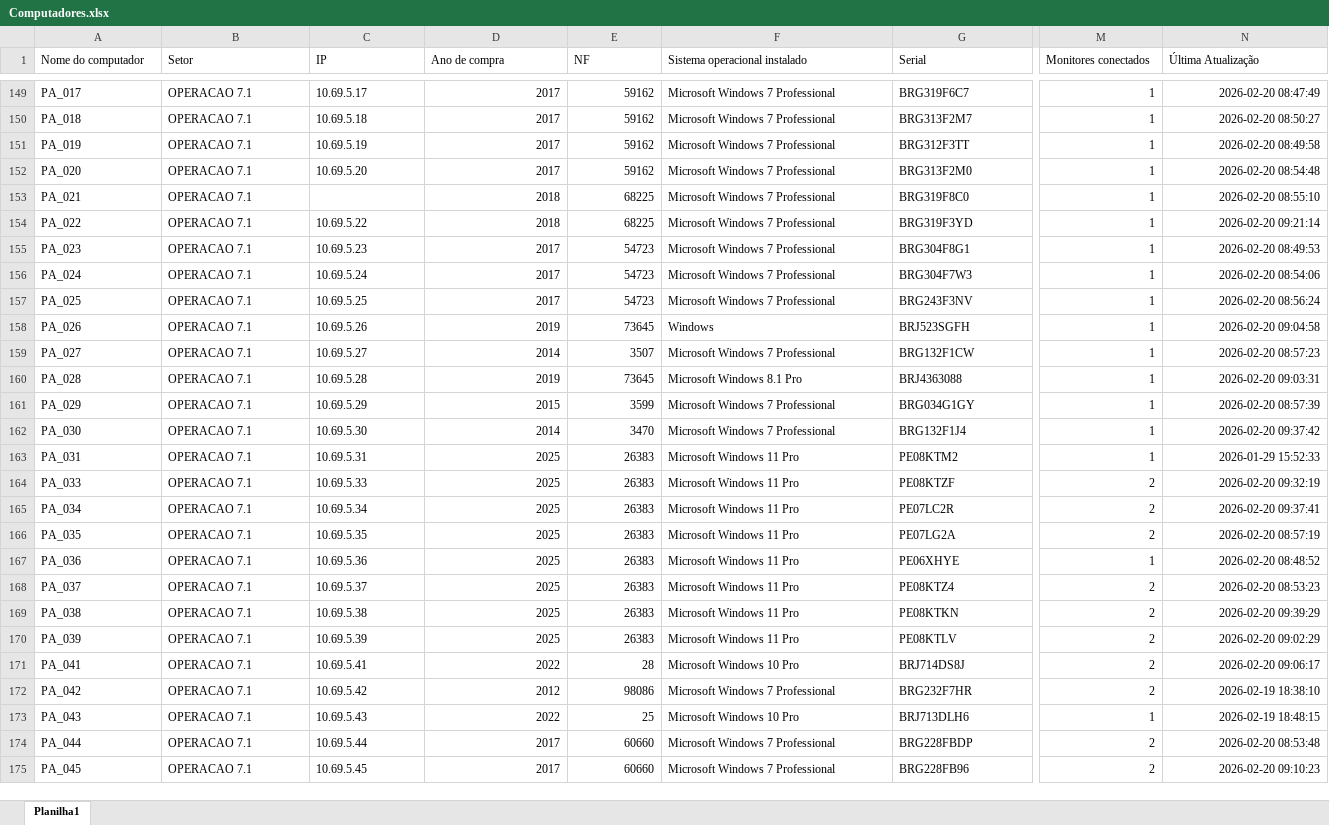
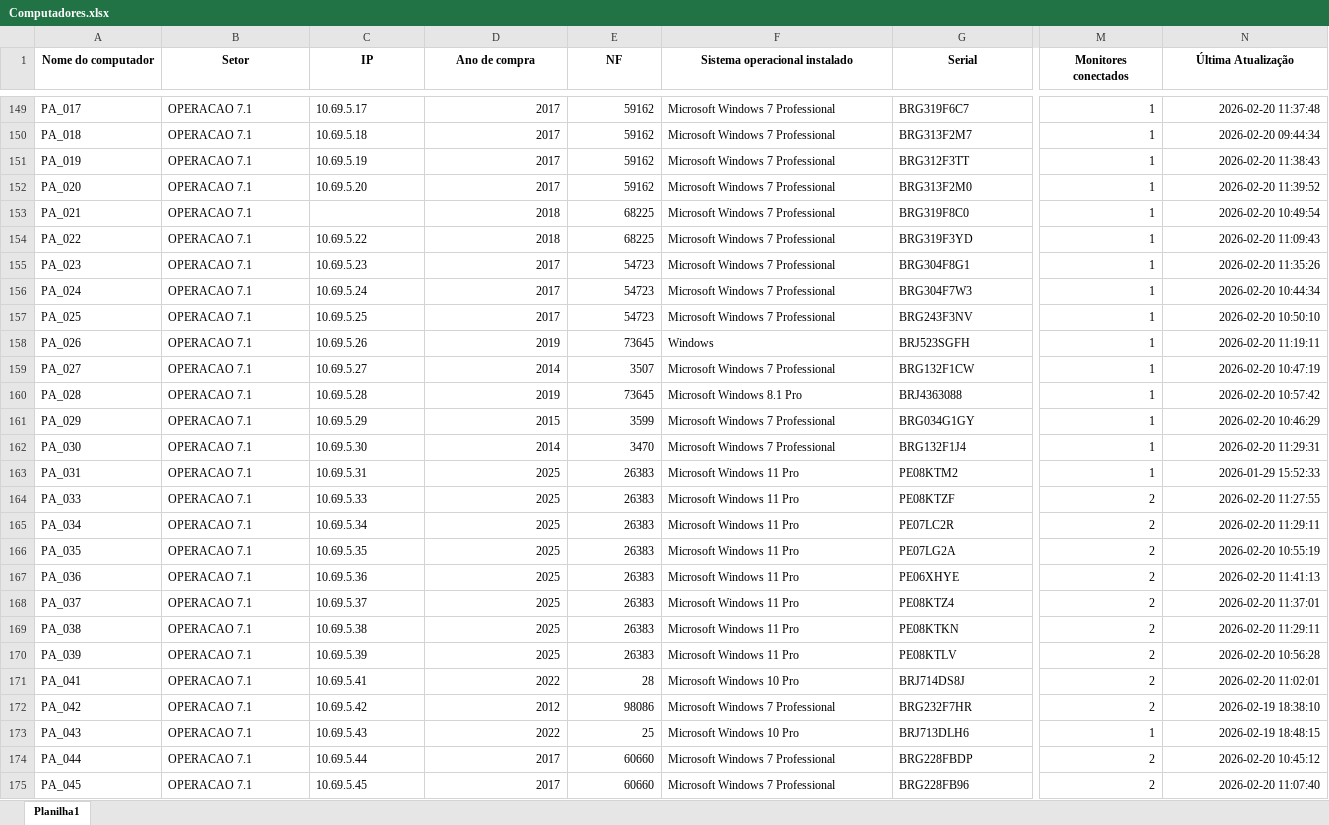
Before and after one commit to EstiloTlmk/export-relatorios-pbi, an Excel workbook: Computadores.xlsx, sheet Planilha1, drawn as a sheet; only a part is shown, gaps mark what is left out; values as stored, in another font and other column widths than the file's, no borders; the diff covers the shown part only; the diff names each change by its address in the sheet, - before the commit and + after, or states it on an @@ line.

```diff
--- a/Computadores.xlsx (sheet Planilha1)
+++ b/Computadores.xlsx (sheet Planilha1)
@@ A1:N1 bold: off → on, alignment: left → center @@
-N149 (Última Atualização): 2026-02-20 08:47:49
+N149 (Última Atualização): 2026-02-20 11:37:48
-N150 (Última Atualização): 2026-02-20 08:50:27
+N150 (Última Atualização): 2026-02-20 09:44:34
-N151 (Última Atualização): 2026-02-20 08:49:58
+N151 (Última Atualização): 2026-02-20 11:38:43
-N152 (Última Atualização): 2026-02-20 08:54:48
+N152 (Última Atualização): 2026-02-20 11:39:52
-N153 (Última Atualização): 2026-02-20 08:55:10
+N153 (Última Atualização): 2026-02-20 10:49:54
-N154 (Última Atualização): 2026-02-20 09:21:14
+N154 (Última Atualização): 2026-02-20 11:09:43
-N155 (Última Atualização): 2026-02-20 08:49:53
+N155 (Última Atualização): 2026-02-20 11:35:26
-N156 (Última Atualização): 2026-02-20 08:54:06
+N156 (Última Atualização): 2026-02-20 10:44:34
-N157 (Última Atualização): 2026-02-20 08:56:24
+N157 (Última Atualização): 2026-02-20 10:50:10
-N158 (Última Atualização): 2026-02-20 09:04:58
+N158 (Última Atualização): 2026-02-20 11:19:11
-N159 (Última Atualização): 2026-02-20 08:57:23
+N159 (Última Atualização): 2026-02-20 10:47:19
-N160 (Última Atualização): 2026-02-20 09:03:31
+N160 (Última Atualização): 2026-02-20 10:57:42
-N161 (Última Atualização): 2026-02-20 08:57:39
+N161 (Última Atualização): 2026-02-20 10:46:29
-N162 (Última Atualização): 2026-02-20 09:37:42
+N162 (Última Atualização): 2026-02-20 11:29:31
-N164 (Última Atualização): 2026-02-20 09:32:19
+N164 (Última Atualização): 2026-02-20 11:27:55
-N165 (Última Atualização): 2026-02-20 09:37:41
+N165 (Última Atualização): 2026-02-20 11:29:11
-N166 (Última Atualização): 2026-02-20 08:57:19
+N166 (Última Atualização): 2026-02-20 10:55:19
-M167 (Monitores conectados): 1
+M167 (Monitores conectados): 2
-N167 (Última Atualização): 2026-02-20 08:48:52
+N167 (Última Atualização): 2026-02-20 11:41:13
-N168 (Última Atualização): 2026-02-20 08:53:23
+N168 (Última Atualização): 2026-02-20 11:37:01
-N169 (Última Atualização): 2026-02-20 09:39:29
+N169 (Última Atualização): 2026-02-20 11:29:11
-N170 (Última Atualização): 2026-02-20 09:02:29
+N170 (Última Atualização): 2026-02-20 10:56:28
-N171 (Última Atualização): 2026-02-20 09:06:17
+N171 (Última Atualização): 2026-02-20 11:02:01
-N174 (Última Atualização): 2026-02-20 08:53:48
+N174 (Última Atualização): 2026-02-20 10:45:12
-N175 (Última Atualização): 2026-02-20 09:10:23
+N175 (Última Atualização): 2026-02-20 11:07:40
```
Also changed, not shown: 195 edited cells and cell formats elsewhere in this sheet, Monitores.xlsx.
